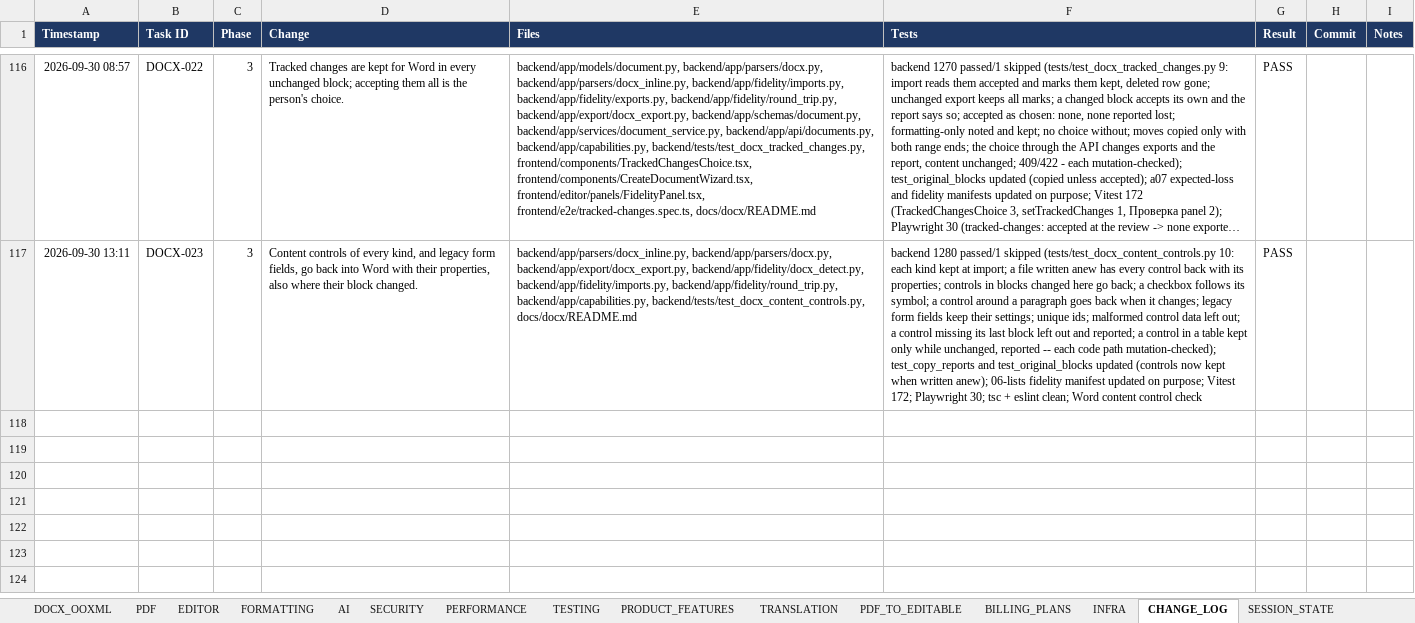
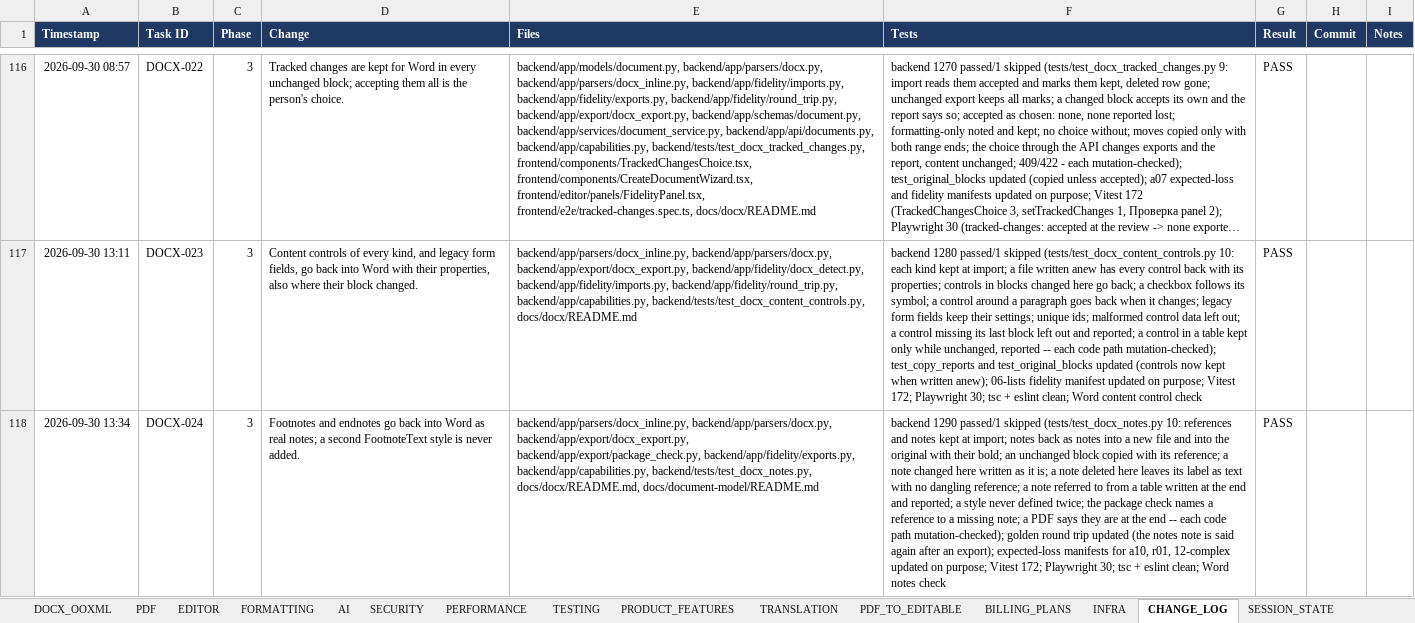
Before and after one commit to Drajeto07/claude, an Excel workbook: SmartDoc_Master_Implementation_Tracker.xlsx, sheet CHANGE_LOG, drawn as a sheet; only a part is shown, gaps mark what is left out; long unchanged cells end in …; values as stored, in another font and other column widths than the file's, no borders; conditional formats not drawn; the diff names each change by its address in the sheet, - before the commit and + after, or states it on an @@ line.

```diff
--- a/SmartDoc_Master_Implementation_Tracker.xlsx (sheet CHANGE_LOG)
+++ b/SmartDoc_Master_Implementation_Tracker.xlsx (sheet CHANGE_LOG)
+row 118: 2026-09-30 13:34 | DOCX-024 | 3 | Footnotes and endnotes go back into Word as real notes; a second FootnoteText style is never added. | backend/app/parsers/docx_inline.py, backend/app/parsers/docx.py, backend/app/export/docx_export.py, backend/app/export/package_check.py, backend/app/fidelity/exports.py, backend/app/capabilities.py, backend/tests/test_docx_notes.py, docs/docx/README.md, docs/document-model/README.md | backend 1290 passed/1 skipped (tests/test_docx_notes.py 10: references and notes kept at import; notes back as notes into a new file and into the original with their bold; an unchanged block copied with its reference; a note changed here written as it is; a note deleted here leaves its label as text with no dangling reference; a note referred to from a table written at the end and reported; a style never defined twice; the package check names a reference to a missing note; a PDF says they are at the end -- each code path mutation-checked); golden round trip updated (the notes note is said again after an export); expected-loss manifests for a10, r01, 12-complex updated on purpose; Vitest 172; Playwright 30; tsc + eslint clean; Word notes check | PASS
```
Also changed, not shown: sheet DASHBOARD, sheet SESSION_STATE, sheet DOCX_OOXML, sheet MASTER, 15 other files.
